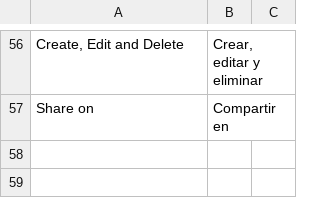
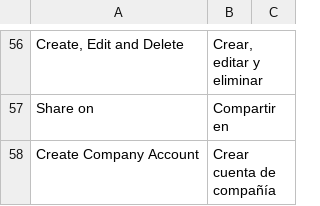
Before and after one commit to marcgentocapacitacion/milan, a CSV file: app/design/frontend/Milan/Rutavity/i18n/es_CO.csv, drawn as a sheet; only a part is shown, gaps mark what is left out.

```diff
--- a/app/design/frontend/Milan/Rutavity/i18n/es_CO.csv
+++ b/app/design/frontend/Milan/Rutavity/i18n/es_CO.csv
@@ -57 +57,2 @@
 "Share on","Compartir en"
+"Create Company Account","Crear cuenta de compañía"
```
Also changed, not shown: 8 other files.
